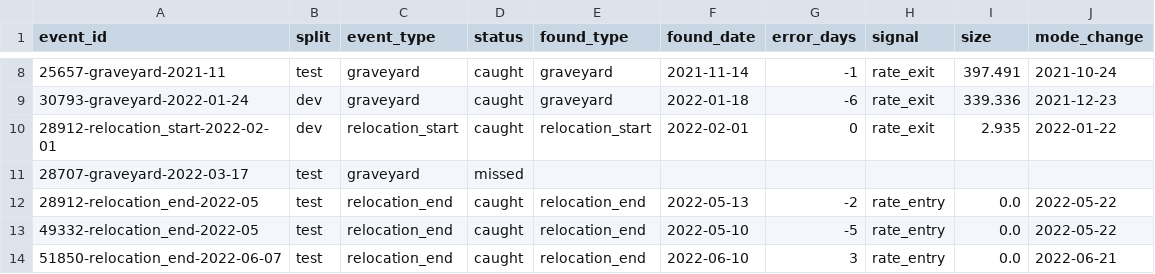
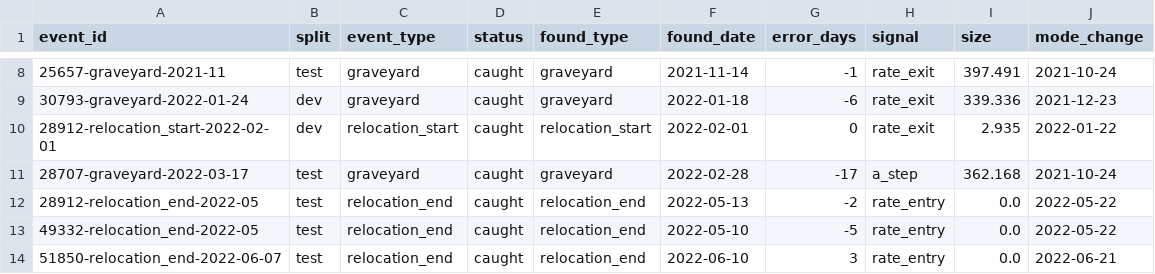
Before and after one commit to GabrielEzerzer/orbit-watch, a CSV file: findings/state_changes/eval_all.csv, drawn as a sheet; only a part is shown, gaps mark what is left out.

```diff
--- a/findings/state_changes/eval_all.csv
+++ b/findings/state_changes/eval_all.csv
@@ -10,3 +10,3 @@ event_id,split,event_type,status,found_type,found_date,error_days,signal,size,mo
 28912-relocation_start-2022-02-01,dev,relocation_start,caught,relocation_start,2022-02-01,0,rate_exit,2.935,2022-01-22
-28707-graveyard-2022-03-17,test,graveyard,missed,,,,,,
+28707-graveyard-2022-03-17,test,graveyard,caught,graveyard,2022-02-28,-17,a_step,362.168,2021-10-24
 28912-relocation_end-2022-05,test,relocation_end,caught,relocation_end,2022-05-13,-2,rate_entry,0.0,2022-05-22
```
Also changed, not shown: findings/state_changes/events.csv, 6 other files.
